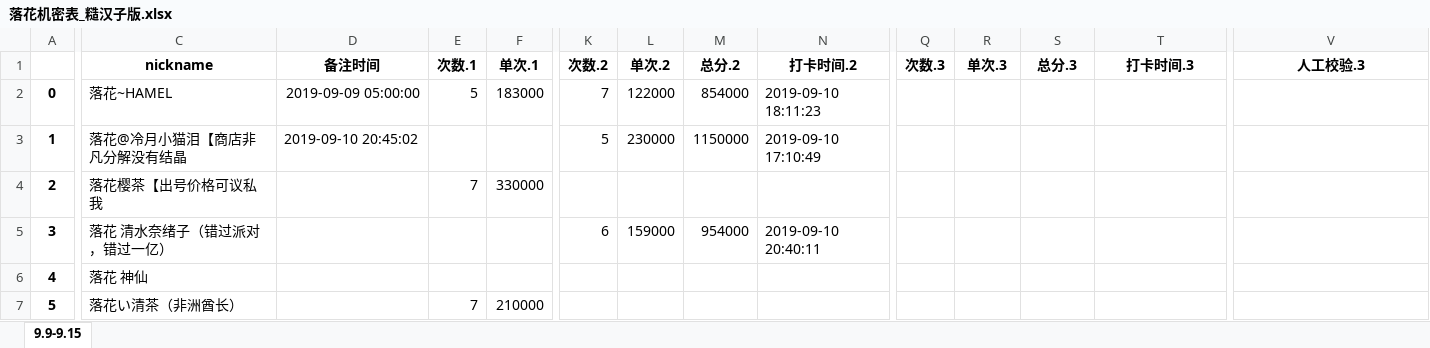
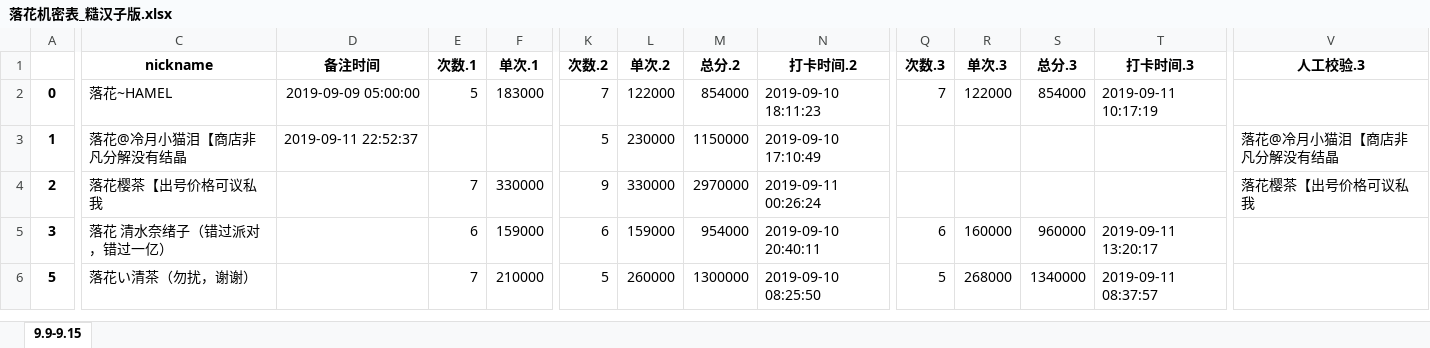
Before and after one commit to julystone/Tools_for_group, an Excel workbook: 落花机密表_糙汉子版.xlsx, sheet 9.9-9.15, drawn as a sheet; only a part is shown, gaps mark what is left out; values as stored, in another font and other column widths than the file's, no borders; removed rows and columns are numbered as before the commit, all else as after; rows hold the shown columns only; the diff covers the shown part only; the diff names each change by its address in the sheet, - before the commit and + after, or states it on an @@ line.

Commit message:
Merge branch 'master' of https://github.com/julystone/Tools_for_group
# Conflicts:
#	utils/ALL.xlsx
#	utils/xlwwwwwww.py

```diff
--- a/落花机密表_糙汉子版.xlsx (sheet 9.9-9.15)
+++ b/落花机密表_糙汉子版.xlsx (sheet 9.9-9.15)
-Q2 (次数.3): (empty)
+Q2 (次数.3): 7
-R2 (单次.3): (empty)
+R2 (单次.3): 122000
-S2 (总分.3): (empty)
+S2 (总分.3): 854000
-T2 (打卡时间.3): (empty)
+T2 (打卡时间.3): 2019-09-11 10:17:19
-D3 (备注时间): 2019-09-10 20:45:02
+D3 (备注时间): 2019-09-11 22:52:37
-V3 (人工校验.3): (empty)
+V3 (人工校验.3): 落花@冷月小猫泪【商店非凡分解没有结晶
-K4 (次数.2): (empty)
+K4 (次数.2): 9
-L4 (单次.2): (empty)
+L4 (单次.2): 330000
-M4 (总分.2): (empty)
+M4 (总分.2): 2970000
-N4 (打卡时间.2): (empty)
+N4 (打卡时间.2): 2019-09-11 00:26:24
-V4 (人工校验.3): (empty)
+V4 (人工校验.3): 落花樱茶【出号价格可议私我
-E5 (次数.1): (empty)
+E5 (次数.1): 6
-F5 (单次.1): (empty)
+F5 (单次.1): 159000
-Q5 (次数.3): (empty)
+Q5 (次数.3): 6
-R5 (单次.3): (empty)
+R5 (单次.3): 160000
-S5 (总分.3): (empty)
+S5 (总分.3): 960000
-T5 (打卡时间.3): (empty)
+T5 (打卡时间.3): 2019-09-11 13:20:17
-row 6: 4 | 落花 神仙
-C6 (nickname): 落花い清茶（非洲酋长）
+C6 (nickname): 落花い清茶（勿扰，谢谢）
-K6 (次数.2): (empty)
+K6 (次数.2): 5
-L6 (单次.2): (empty)
+L6 (单次.2): 260000
-M6 (总分.2): (empty)
+M6 (总分.2): 1300000
-N6 (打卡时间.2): (empty)
+N6 (打卡时间.2): 2019-09-10 08:25:50
-Q6 (次数.3): (empty)
+Q6 (次数.3): 5
-R6 (单次.3): (empty)
+R6 (单次.3): 268000
-S6 (总分.3): (empty)
+S6 (总分.3): 1340000
-T6 (打卡时间.3): (empty)
+T6 (打卡时间.3): 2019-09-11 08:37:57
```
Also changed, not shown: 1 added row and 333 edited cells elsewhere in this sheet, formulas that keep their value, 3 other files.
